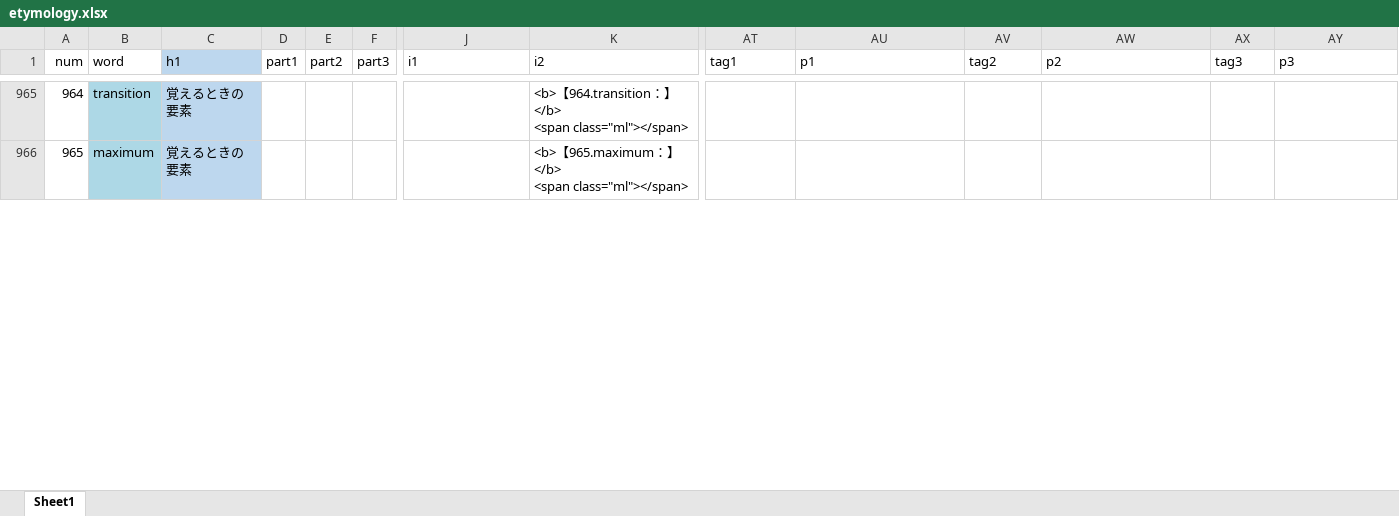
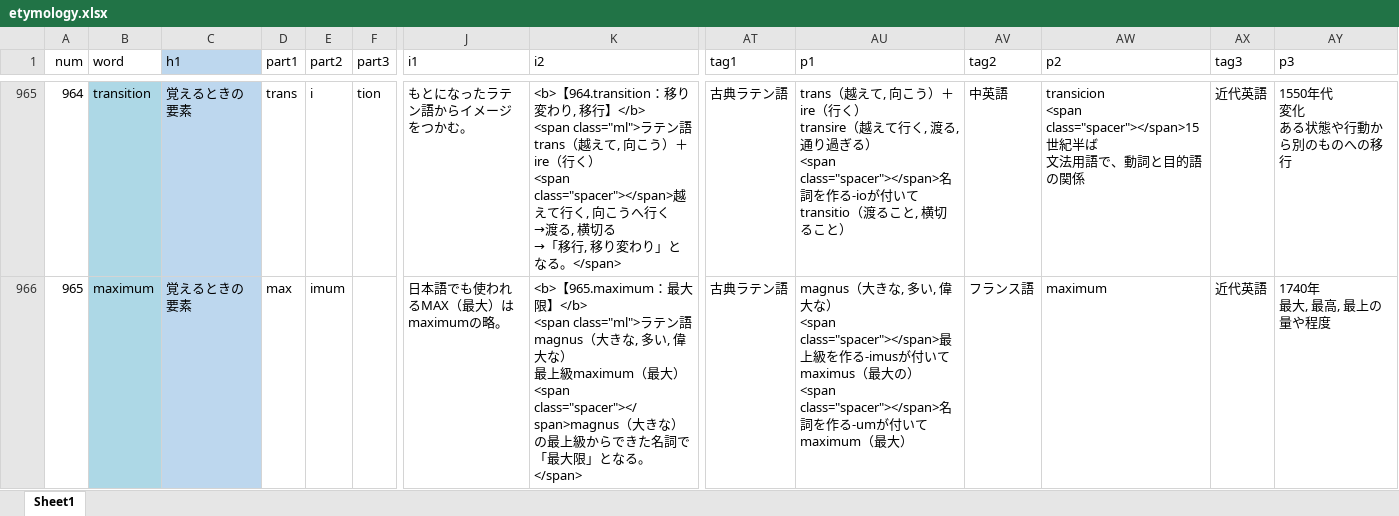
Before and after one commit to mar0ram/etymology-dictionary, an Excel workbook: data/etymology.xlsx, sheet Sheet1, drawn as a sheet; only a part is shown, gaps mark what is left out; values as stored, in another font and other column widths than the file's, no borders; conditional formats not drawn; ↵ is a line break in a cell; the diff covers the shown part only; the diff names each change by its address in the sheet, - before the commit and + after, or states it on an @@ line.

```diff
--- a/data/etymology.xlsx (sheet Sheet1)
+++ b/data/etymology.xlsx (sheet Sheet1)
-D965 (part1): (empty)
+D965 (part1): trans
-E965 (part2): (empty)
+E965 (part2): i
-F965 (part3): (empty)
+F965 (part3): tion
-J965 (i1): (empty)
+J965 (i1): もとになったラテン語からイメージをつかむ。
-K965 (i2): …964.transition：】</b> ↵ <span class="ml"></span>
+K965 (i2): …964.transition：移り変わり, 移行】</b> ↵ <span class="ml">ラテン語 ↵ trans（越えて, 向こう）＋ire（行く） ↵ <span class="spacer"></span>越えて行く, 向こうへ行く ↵ →渡る, 横切る ↵ →「移行, 移り変わり」となる。</span>
-AT965:AT966 (tag1): (empty)
+AT965:AT966 (tag1): 古典ラテン語
-AU965 (p1): (empty)
+AU965 (p1): trans（越えて, 向こう）＋ire（行く） ↵ transire（越えて行く, 渡る, 通り過ぎる） ↵ <span class="spacer"></span>名詞を作る-ioが付いて ↵ transitio（渡ること, 横切ること）
-AV965 (tag2): (empty)
+AV965 (tag2): 中英語
-AW965 (p2): (empty)
+AW965 (p2): transicion ↵ <span class="spacer"></span>15世紀半ば ↵ 文法用語で、動詞と目的語の関係
-AX965:AX966 (tag3): (empty)
+AX965:AX966 (tag3): 近代英語
-AY965 (p3): (empty)
+AY965 (p3): 1550年代 ↵ 変化 ↵ ある状態や行動から別のものへの移行
-D966 (part1): (empty)
+D966 (part1): max
-E966 (part2): (empty)
+E966 (part2): imum
-J966 (i1): (empty)
+J966 (i1): 日本語でも使われるMAX（最大）はmaximumの略。
-K966 (i2): …965.maximum：】</b> ↵ <span class="ml"></span>
+K966 (i2): …965.maximum：最大限】</b> ↵ <span class="ml">ラテン語 ↵ magnus（大きな, 多い, 偉大な） ↵ 最上級maximum（最大） ↵ <span class="spacer"></span>magnus（大きな）の最上級からできた名詞で「最大限」となる。</span>
-AU966 (p1): (empty)
+AU966 (p1): magnus（大きな, 多い, 偉大な） ↵ <span class="spacer"></span>最上級を作る-imusが付いて ↵ maximus（最大の） ↵ <span class="spacer"></span>名詞を作る-umが付いて ↵ maximum（最大）
-AV966 (tag2): (empty)
+AV966 (tag2): フランス語
-AW966 (p2): (empty)
+AW966 (p2): maximum
-AY966 (p3): (empty)
+AY966 (p3): 1740年 ↵ 最大, 最高, 最上の量や程度
```
Also changed, not shown: 191 edited cells elsewhere in this sheet, 3 other files.
